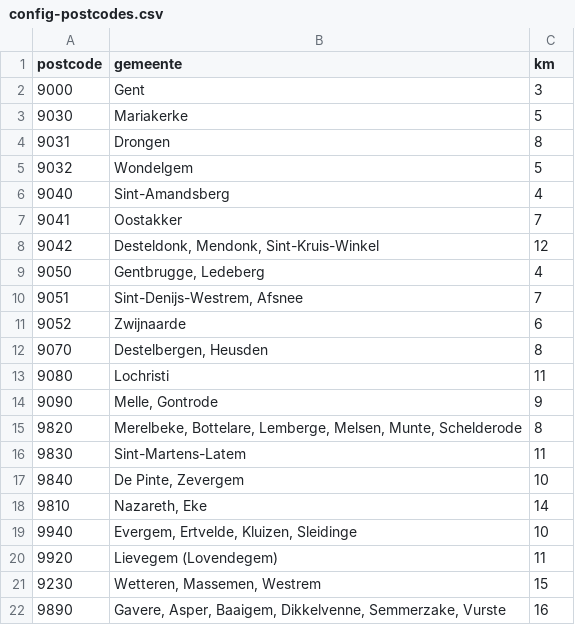
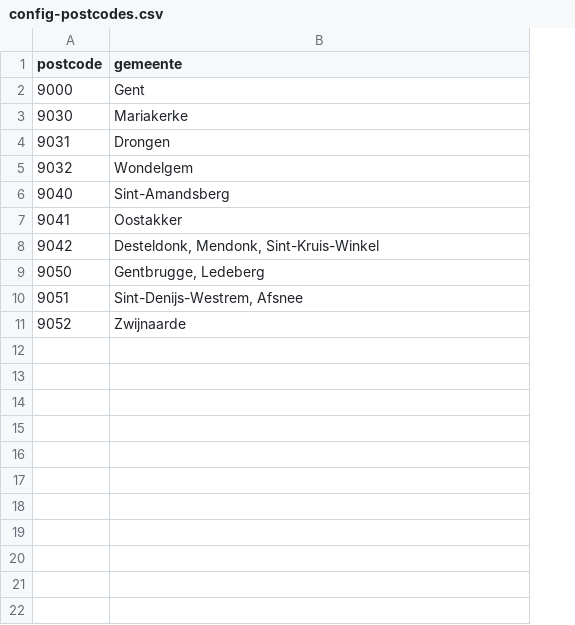
Before and after one commit to peapickers/postershoppeapickers, a CSV file: _data/config-postcodes.csv, drawn as a sheet; the diff names each change by its address in the sheet, - before the commit and + after, or states it on an @@ line.

```diff
--- a/_data/config-postcodes.csv
+++ b/_data/config-postcodes.csv
-column C (km), rows 2-11: 3 | 5 | 8 | 5 | 4 | 7 | 12 | 4 | 7 | 6
-row 12: 9070 | Destelbergen, Heusden | 8
-row 13: 9080 | Lochristi | 11
-row 14: 9090 | Melle, Gontrode | 9
-row 15: 9820 | Merelbeke, Bottelare, Lemberge, Melsen, Munte, Schelderode | 8
-row 16: 9830 | Sint-Martens-Latem | 11
-row 17: 9840 | De Pinte, Zevergem | 10
-row 18: 9810 | Nazareth, Eke | 14
-row 19: 9940 | Evergem, Ertvelde, Kluizen, Sleidinge | 10
-row 20: 9920 | Lievegem (Lovendegem) | 11
-row 21: 9230 | Wetteren, Massemen, Westrem | 15
-row 22: 9890 | Gavere, Asper, Baaigem, Dikkelvenne, Semmerzake, Vurste | 16
```
Also changed, not shown: _data/config-prijzen.csv, _data/config-verzending.csv, 29 other files.
